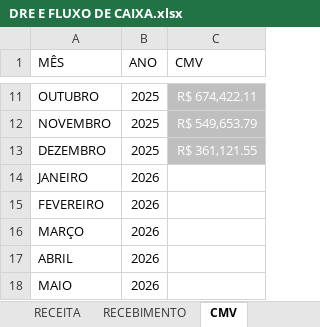
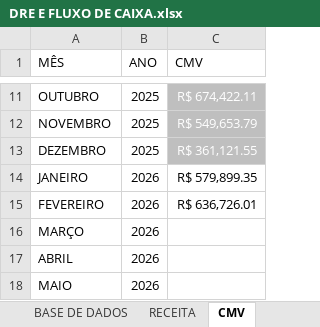
Before and after one commit to samfc-netizen/FinanceiroATB, an Excel workbook: DRE E FLUXO DE CAIXA.xlsx, sheet CMV, drawn as a sheet; only a part is shown, gaps mark what is left out; values as stored, in another font and other column widths than the file's, no borders; the diff names each change by its address in the sheet, - before the commit and + after, or states it on an @@ line.

```diff
--- a/DRE E FLUXO DE CAIXA.xlsx (sheet CMV)
+++ b/DRE E FLUXO DE CAIXA.xlsx (sheet CMV)
-C14 (CMV): (empty)
+C14 (CMV): R$ 579,899.35
-C15 (CMV): (empty)
+C15 (CMV): R$ 636,726.01
```
Also changed, not shown: sheet RECEITA, sheet RECEBIMENTO, other sheet tabs.
